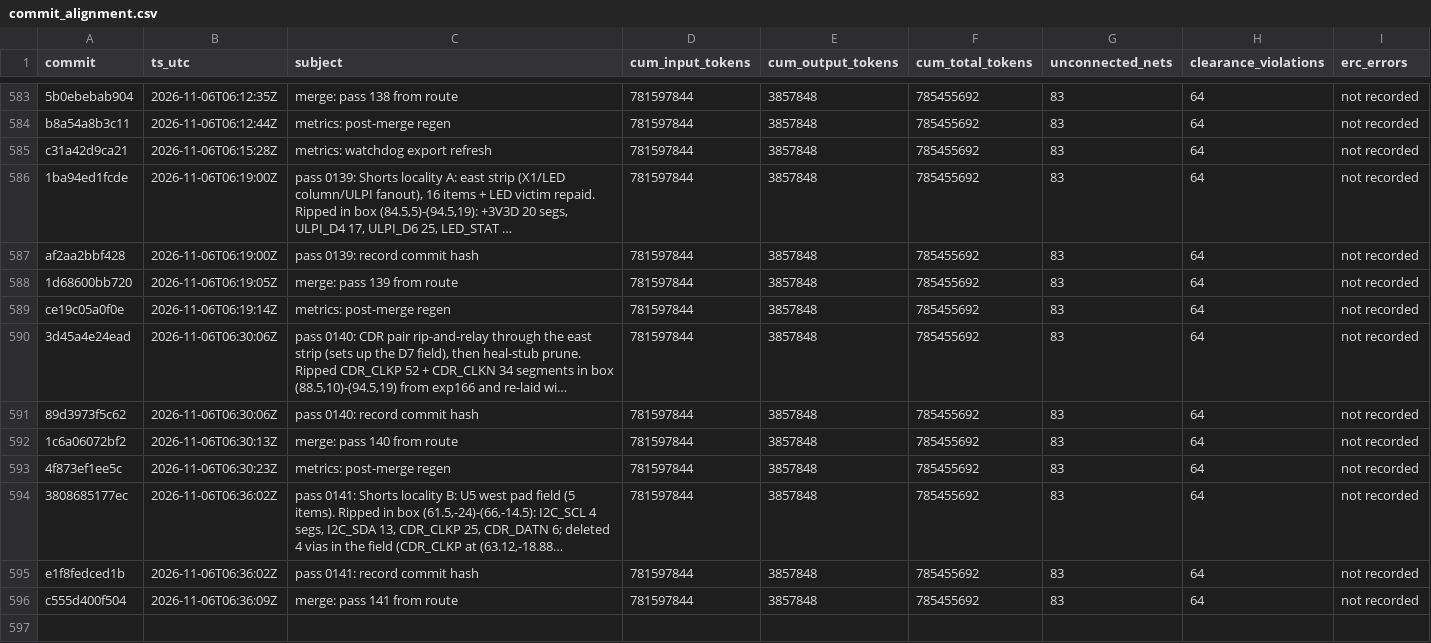
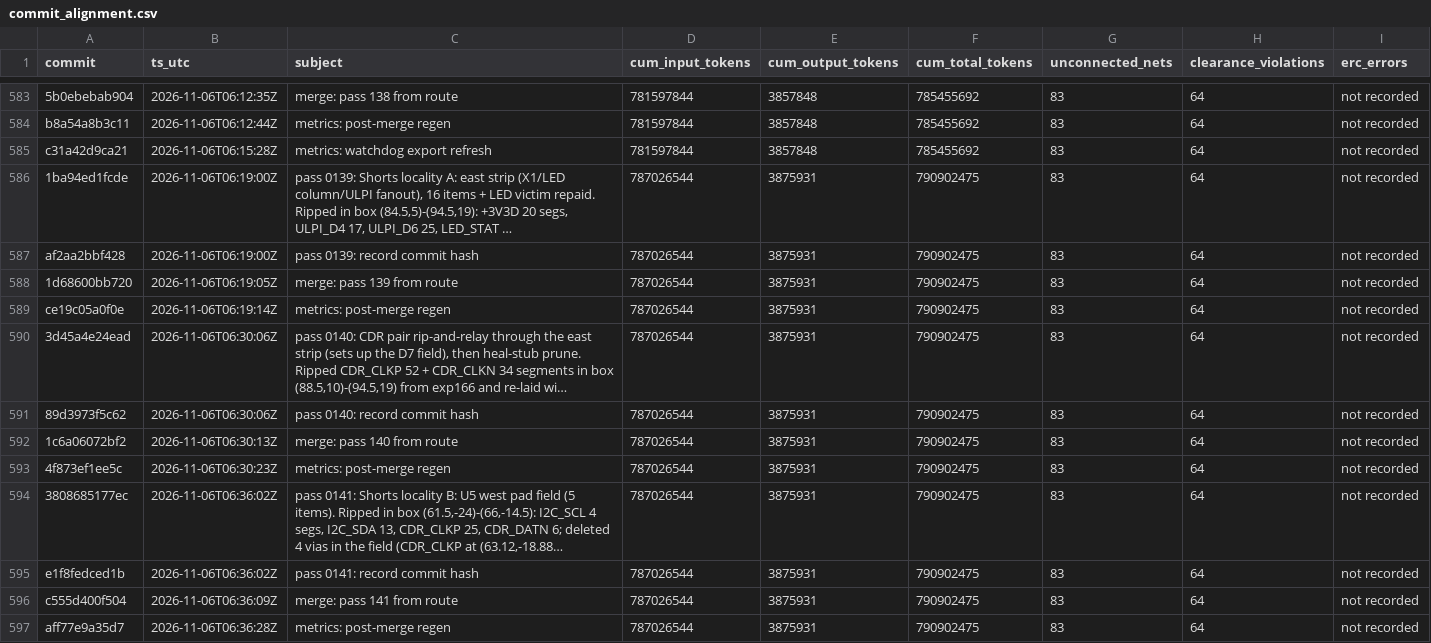
Before and after one commit to sneakers-the-rat/lvds-receiver-official, a CSV file: metrics/commit_alignment.csv, drawn as a sheet; only a part is shown, gaps mark what is left out; long unchanged cells end in …; the diff names each change by its address in the sheet, - before the commit and + after, or states it on an @@ line.

```diff
--- a/metrics/commit_alignment.csv
+++ b/metrics/commit_alignment.csv
-D586:D596 (cum_input_tokens): 781597844
+D586:D596 (cum_input_tokens): 787026544
-E586:E596 (cum_output_tokens): 3857848
+E586:E596 (cum_output_tokens): 3875931
-F586:F596 (cum_total_tokens): 785455692
+F586:F596 (cum_total_tokens): 790902475
+row 597: aff77e9a35d7 | 2026-11-06T06:36:28Z | metrics: post-merge regen | 787026544 | 3875931 | 790902475 | 83 | 64 | not recorded
```
Also changed, not shown: metrics/agents.csv, metrics/cost_summary.csv, 3 other files.
